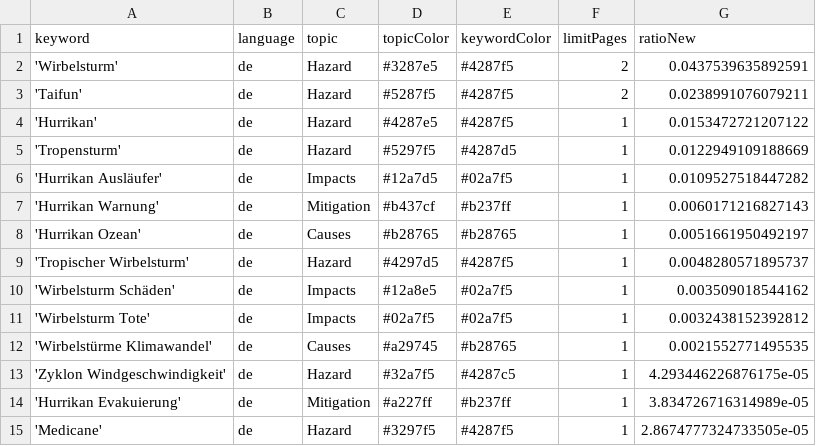
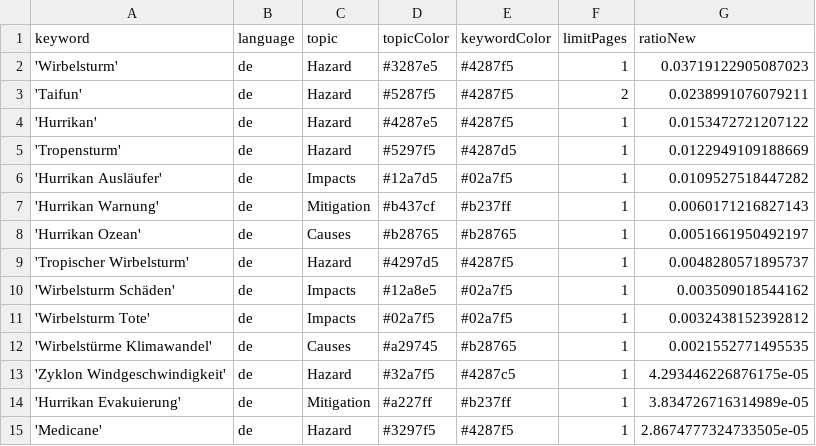
Before and after one commit to liese97-news/HurricaneIsComing, a CSV file: keywords.csv, drawn as a sheet.

Commit message:
Commit from GitHub Actions (harvest:0.0)

```diff
--- a/keywords.csv
+++ b/keywords.csv
@@ -1,3 +1,3 @@
 keyword,language,topic,topicColor,keywordColor,limitPages,ratioNew
-'Wirbelsturm',de,Hazard,#3287e5,#4287f5,2,0.0437539635892591
+'Wirbelsturm',de,Hazard,#3287e5,#4287f5,1,0.03719122905087023
 'Taifun',de,Hazard,#5287f5,#4287f5,2,0.0238991076079211
```
